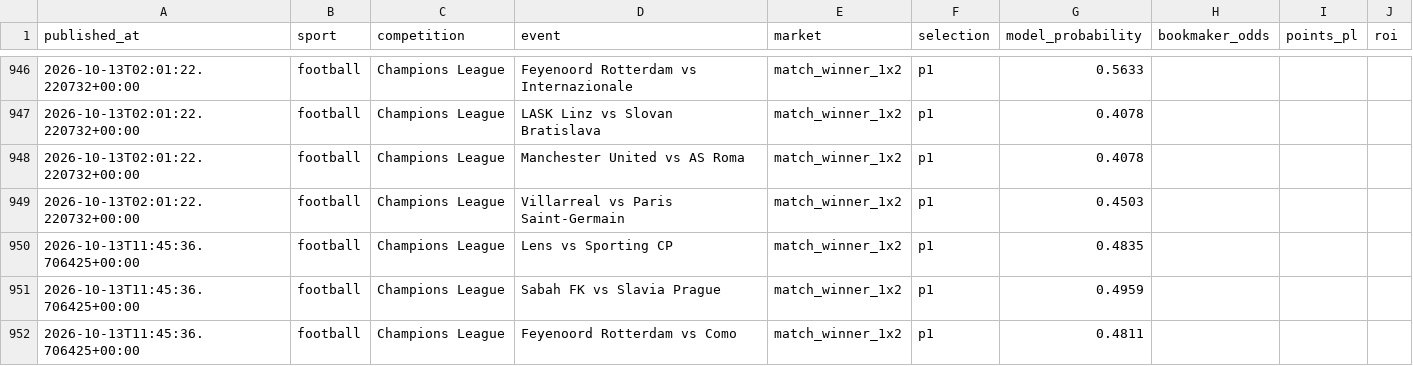
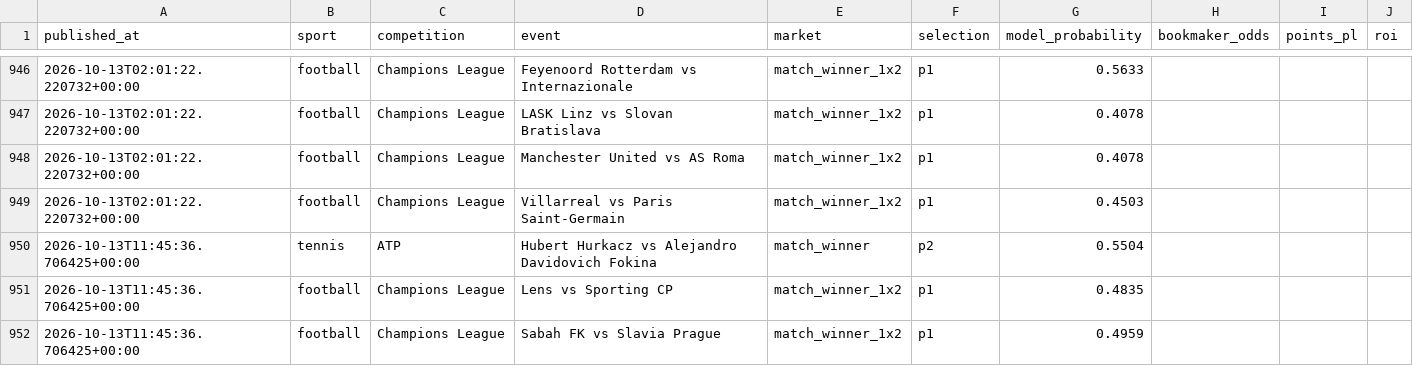
Before and after one commit to topboyasian-stack/match-signal, a CSV file: data/tippingsports_export.csv, drawn as a sheet; only a part is shown, gaps mark what is left out; the shorter side is filled out with more unchanged rows.

```diff
--- a/data/tippingsports_export.csv
+++ b/data/tippingsports_export.csv
@@ -949,2 +949,3 @@ published_at,sport,competition,event,market,selection,model_probability,bookmake
 2026-10-13T02:01:22.220732+00:00,football,Champions League,Villarreal vs Paris Saint-Germain,match_winner_1x2,p1,0.4503,,,
+2026-10-13T11:45:36.706425+00:00,tennis,ATP,Hubert Hurkacz vs Alejandro Davidovich Fokina,match_winner,p2,0.5504,,,
 2026-10-13T11:45:36.706425+00:00,football,Champions League,Lens vs Sporting CP,match_winner_1x2,p1,0.4835,,,
```
Also changed, not shown: 3 other files.
